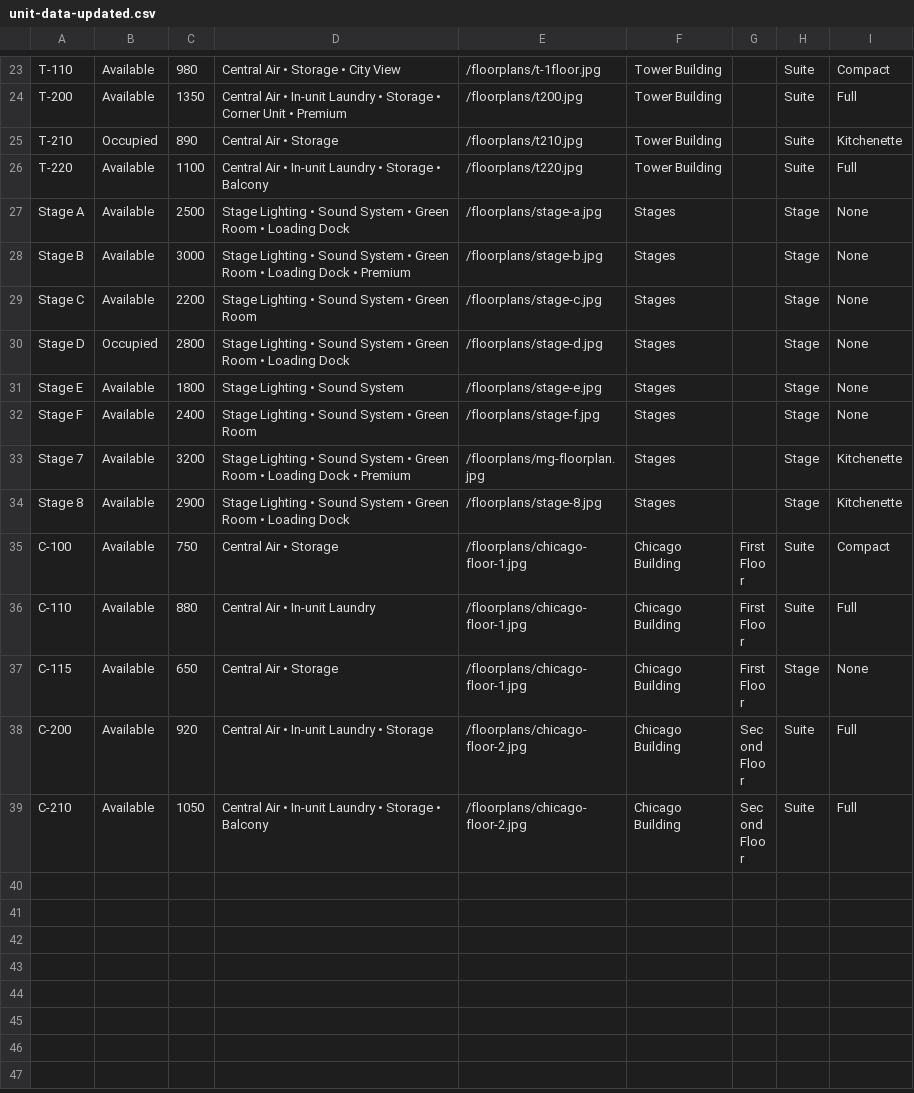
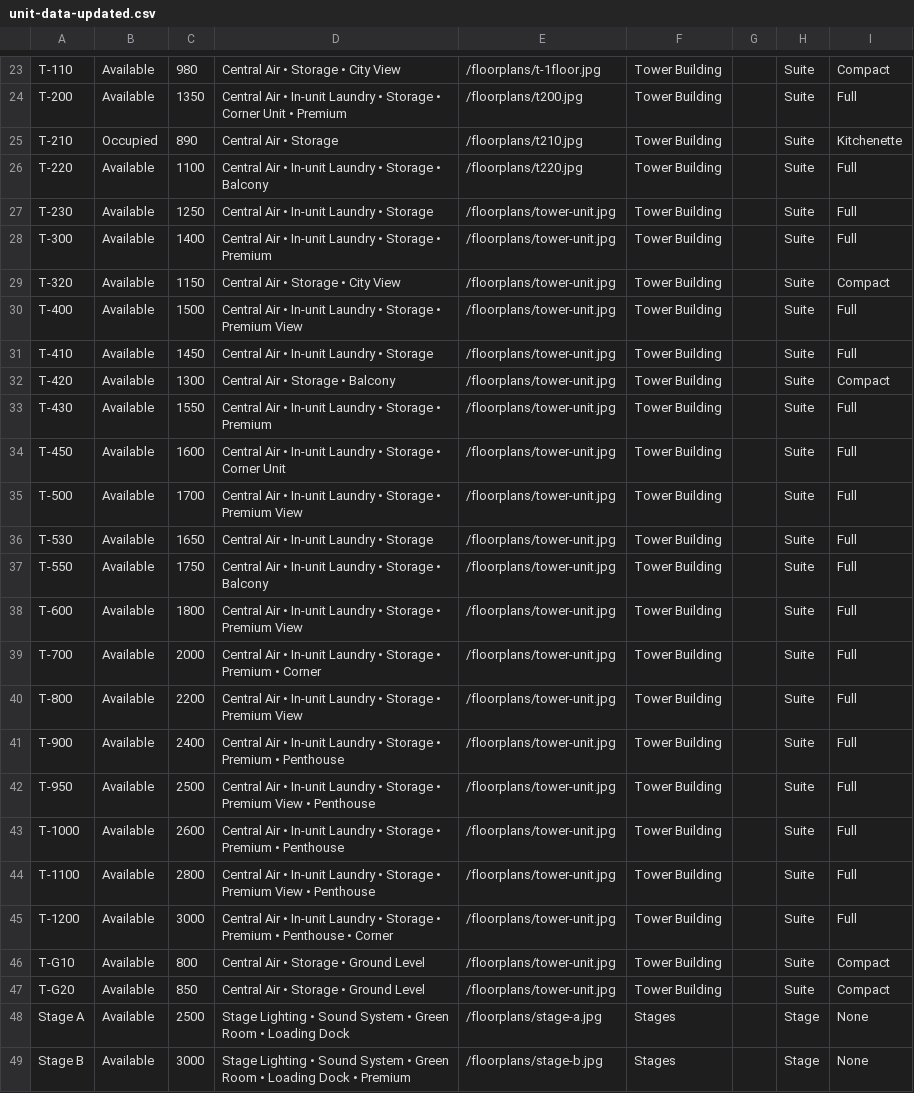
Before and after one commit to dulimedia/LACSWORLD, a CSV file: public/unit-data-updated.csv, drawn as a sheet; only a part is shown, gaps mark what is left out; the shorter side is filled out with more unchanged rows; the diff names each change by its address in the sheet, - before the commit and + after, or states it on an @@ line.

Commit message:
Add all missing Tower Building units to CSV data

```diff
--- a/public/unit-data-updated.csv
+++ b/public/unit-data-updated.csv
+row 27: T-230 | Available | 1250 | Central Air • In-unit Laundry • Storage | /floorplans/tower-unit.jpg | Tower Building |  | Suite | Full
+row 28: T-300 | Available | 1400 | Central Air • In-unit Laundry • Storage • Premium | /floorplans/tower-unit.jpg | Tower Building |  | Suite | Full
+row 29: T-320 | Available | 1150 | Central Air • Storage • City View | /floorplans/tower-unit.jpg | Tower Building |  | Suite | Compact
+row 30: T-400 | Available | 1500 | Central Air • In-unit Laundry • Storage • Premium View | /floorplans/tower-unit.jpg | Tower Building |  | Suite | Full
+row 31: T-410 | Available | 1450 | Central Air • In-unit Laundry • Storage | /floorplans/tower-unit.jpg | Tower Building |  | Suite | Full
+row 32: T-420 | Available | 1300 | Central Air • Storage • Balcony | /floorplans/tower-unit.jpg | Tower Building |  | Suite | Compact
+row 33: T-430 | Available | 1550 | Central Air • In-unit Laundry • Storage • Premium | /floorplans/tower-unit.jpg | Tower Building |  | Suite | Full
+row 34: T-450 | Available | 1600 | Central Air • In-unit Laundry • Storage • Corner Unit | /floorplans/tower-unit.jpg | Tower Building |  | Suite | Full
+row 35: T-500 | Available | 1700 | Central Air • In-unit Laundry • Storage • Premium View | /floorplans/tower-unit.jpg | Tower Building |  | Suite | Full
+row 36: T-530 | Available | 1650 | Central Air • In-unit Laundry • Storage | /floorplans/tower-unit.jpg | Tower Building |  | Suite | Full
+row 37: T-550 | Available | 1750 | Central Air • In-unit Laundry • Storage • Balcony | /floorplans/tower-unit.jpg | Tower Building |  | Suite | Full
+row 38: T-600 | Available | 1800 | Central Air • In-unit Laundry • Storage • Premium View | /floorplans/tower-unit.jpg | Tower Building |  | Suite | Full
+row 39: T-700 | Available | 2000 | Central Air • In-unit Laundry • Storage • Premium • Corner | /floorplans/tower-unit.jpg | Tower Building |  | Suite | Full
+row 40: T-800 | Available | 2200 | Central Air • In-unit Laundry • Storage • Premium View | /floorplans/tower-unit.jpg | Tower Building |  | Suite | Full
+row 41: T-900 | Available | 2400 | Central Air • In-unit Laundry • Storage • Premium • Penthouse | /floorplans/tower-unit.jpg | Tower Building |  | Suite | Full
+row 42: T-950 | Available | 2500 | Central Air • In-unit Laundry • Storage • Premium View • Penthouse | /floorplans/tower-unit.jpg | Tower Building |  | Suite | Full
+row 43: T-1000 | Available | 2600 | Central Air • In-unit Laundry • Storage • Premium • Penthouse | /floorplans/tower-unit.jpg | Tower Building |  | Suite | Full
+row 44: T-1100 | Available | 2800 | Central Air • In-unit Laundry • Storage • Premium View • Penthouse | /floorplans/tower-unit.jpg | Tower Building |  | Suite | Full
+row 45: T-1200 | Available | 3000 | Central Air • In-unit Laundry • Storage • Premium • Penthouse • Corner | /floorplans/tower-unit.jpg | Tower Building |  | Suite | Full
+row 46: T-G10 | Available | 800 | Central Air • Storage • Ground Level | /floorplans/tower-unit.jpg | Tower Building |  | Suite | Compact
+row 47: T-G20 | Available | 850 | Central Air • Storage • Ground Level | /floorplans/tower-unit.jpg | Tower Building |  | Suite | Compact
```
